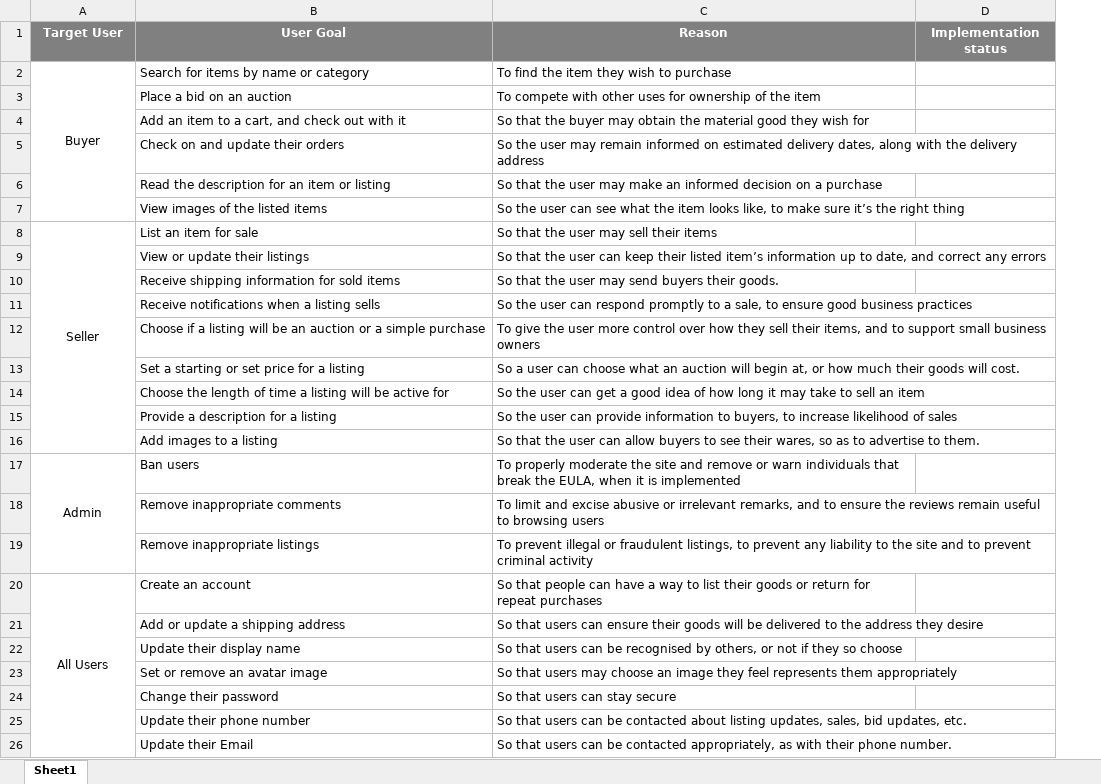
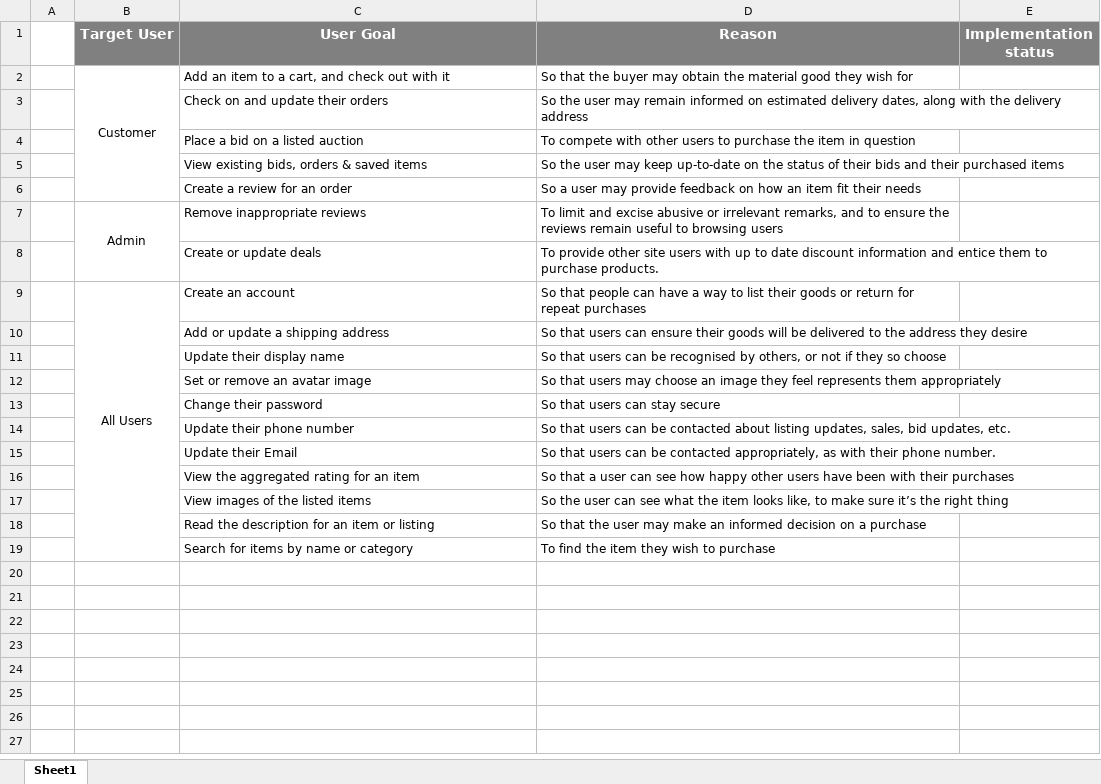
Before and after one commit to Code-Institute-Submissions/FSF-Milestone-Project, an Excel workbook: designs/fsf_userstories_v1.xlsx, sheet Sheet1, drawn as a sheet; values as stored, in another font and other column widths than the file's, no borders; removed rows and columns are numbered as before the commit, all else as after; the diff names each change by its address in the sheet, - before the commit and + after, or states it on an @@ line.

Commit message:
updated user stories, fixed wireframes in readme

```diff
--- a/designs/fsf_userstories_v1.xlsx (sheet Sheet1)
+++ b/designs/fsf_userstories_v1.xlsx (sheet Sheet1)
+column A, empty
@@ B1:E1 text size: larger @@
-row 2: Buyer | Search for items by name or category | To find the item they wish to purchase
-row 3:  | Place a bid on an auction | To compete with other uses for ownership of the item
-B2 (Target User): (empty)
+B2 (Target User): Customer
+B2:B6 merged
-row 8: Seller | List an item for sale | So that the user may sell their items
-row 9:  | View or update their listings | So that the user can keep their listed item’s information up to date, and correct any errors
-row 10:  | Receive shipping information for sold items | So that the user may send buyers their goods.
-row 11:  | Receive notifications when a listing sells | So the user can respond promptly to a sale, to ensure good business practices
-row 12:  | Choose if a listing will be an auction or a simple purchase | To give the user more control over how they sell their items, and to support small business owners
-row 13:  | Set a starting or set price for a listing | So a user can choose what an auction will begin at, or how much their goods will cost.
-row 14:  | Choose the length of time a listing will be active for | So the user can get a good idea of how long it may take to sell an item
-row 15:  | Provide a description for a listing | So the user can provide information to buyers, to increase likelihood of sales
-row 16:  | Add images to a listing | So that the user can allow buyers to see their wares, so as to advertise to them.
+row 4:  |  | Place a bid on a listed auction | To compete with other users to purchase the item in question
+row 5:  |  | View existing bids, orders & saved items | So the user may keep up-to-date on the status of their bids and their purchased items
+row 6:  |  | Create a review for an order | So a user may provide feedback on how an item fit their needs
-C7 (User Goal): Ban users
+C7 (User Goal): Remove inappropriate reviews
-D7 (Reason): To properly moderate the site and remove or warn individuals that break the EULA, when it is implemented
+D7 (Reason): To limit and excise abusive or irrelevant remarks, and to ensure the reviews remain useful to browsing users
-row 18:  | Remove inappropriate comments | To limit and excise abusive or irrelevant remarks, and to ensure the reviews remain useful to browsing users
-row 19:  | Remove inappropriate listings | To prevent illegal or fraudulent listings, to prevent any liability to the site and to prevent criminal activity
+row 8:  |  | Create or update deals | To provide other site users with up to date discount information and entice them to purchase products.
+row 16:  |  | View the aggregated rating for an item | So that a user can see how happy other users have been with their purchases
@@ row 7 moved to row 17: View images of the listed items @@
@@ row 6 moved to row 18: Read the description for an item or list… @@
+row 19:  |  | Search for items by name or category | To find the item they wish to purchase
```
Also changed, not shown: 1 other file.
